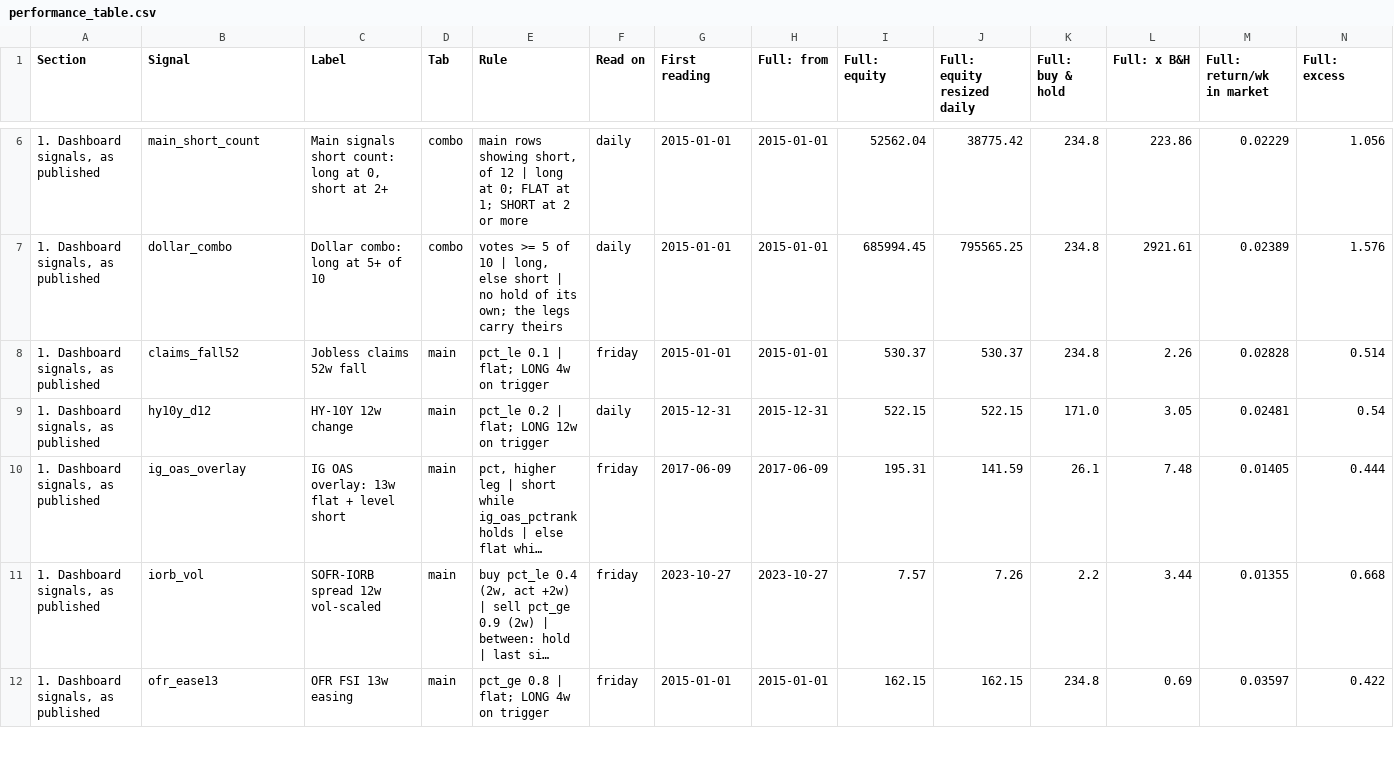
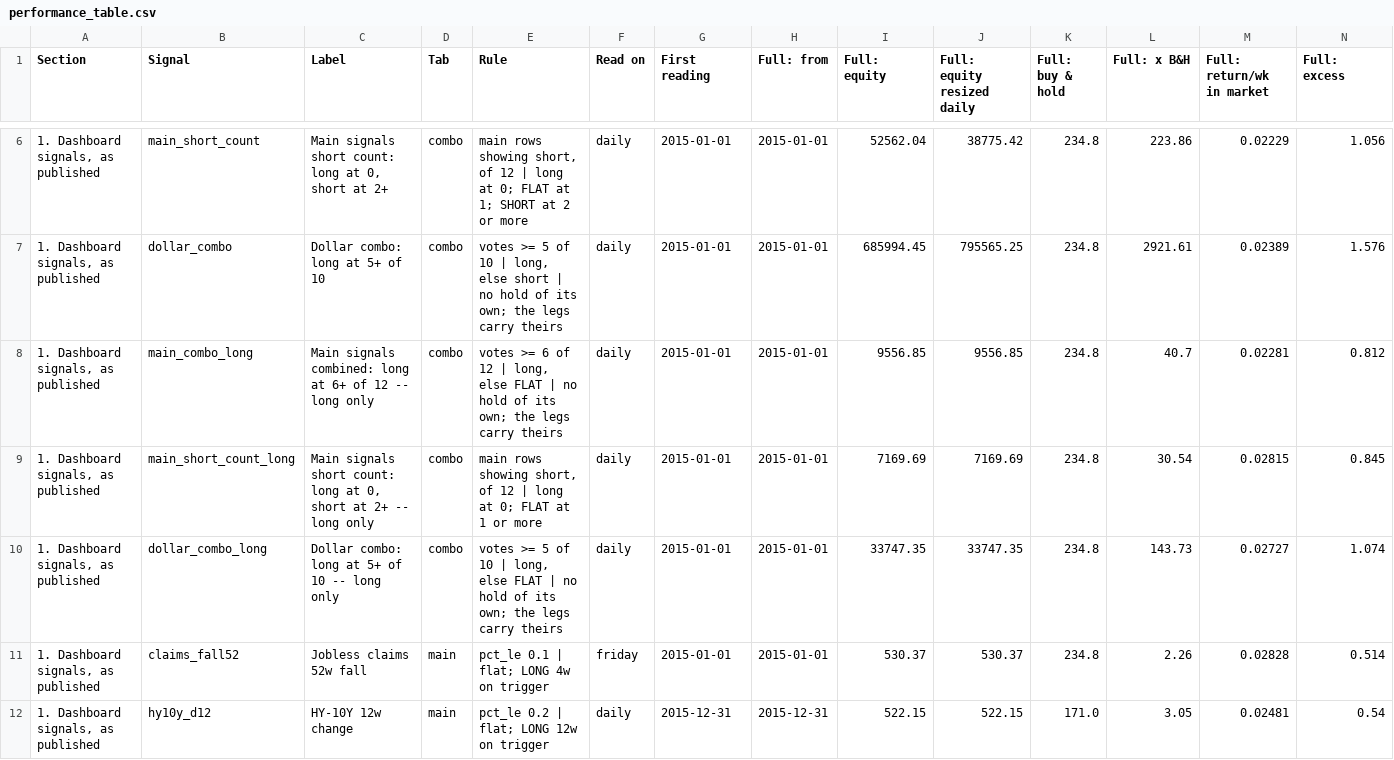
Before and after one commit to 3Jack1/btc-credit-dashboard, a CSV file: performance_table.csv, drawn as a sheet; only a part is shown, gaps mark what is left out; the shorter side is filled out with more unchanged rows; long unchanged cells end in …; rows hold the shown columns only; the diff names each change by its address in the sheet, - before the commit and + after, or states it on an @@ line.

```diff
--- a/performance_table.csv
+++ b/performance_table.csv
+row 8: 1. Dashboard signals, as published | main_combo_long | Main signals combined: long at 6+ of 12 -- long only | combo | votes >= 6 of 12 | long, else FLAT | no hold of its own; the legs carry theirs | daily | 2015-01-01 | 2015-01-01 | 9556.85 | 9556.85 | 234.8 | 40.7 | 0.02281 | 0.812
+row 9: 1. Dashboard signals, as published | main_short_count_long | Main signals short count: long at 0, short at 2+ -- long only | combo | main rows showing short, of 12 | long at 0; FLAT at 1 or more | daily | 2015-01-01 | 2015-01-01 | 7169.69 | 7169.69 | 234.8 | 30.54 | 0.02815 | 0.845
+row 10: 1. Dashboard signals, as published | dollar_combo_long | Dollar combo: long at 5+ of 10 -- long only | combo | votes >= 5 of 10 | long, else FLAT | no hold of its own; the legs carry theirs | daily | 2015-01-01 | 2015-01-01 | 33747.35 | 33747.35 | 234.8 | 143.73 | 0.02727 | 1.074
```
Also changed, not shown: performance_table_meta.csv.
